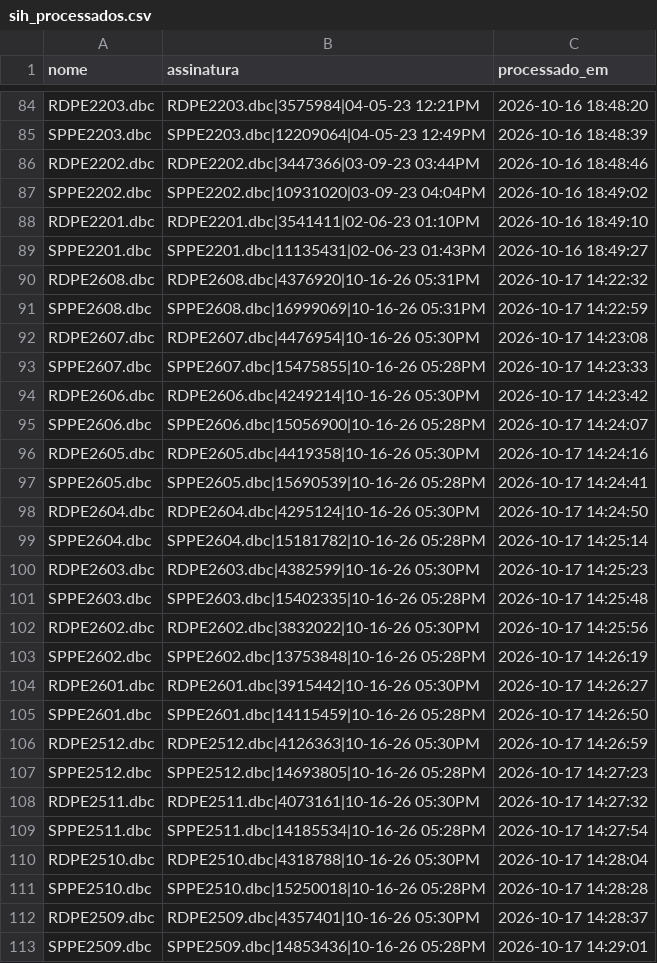
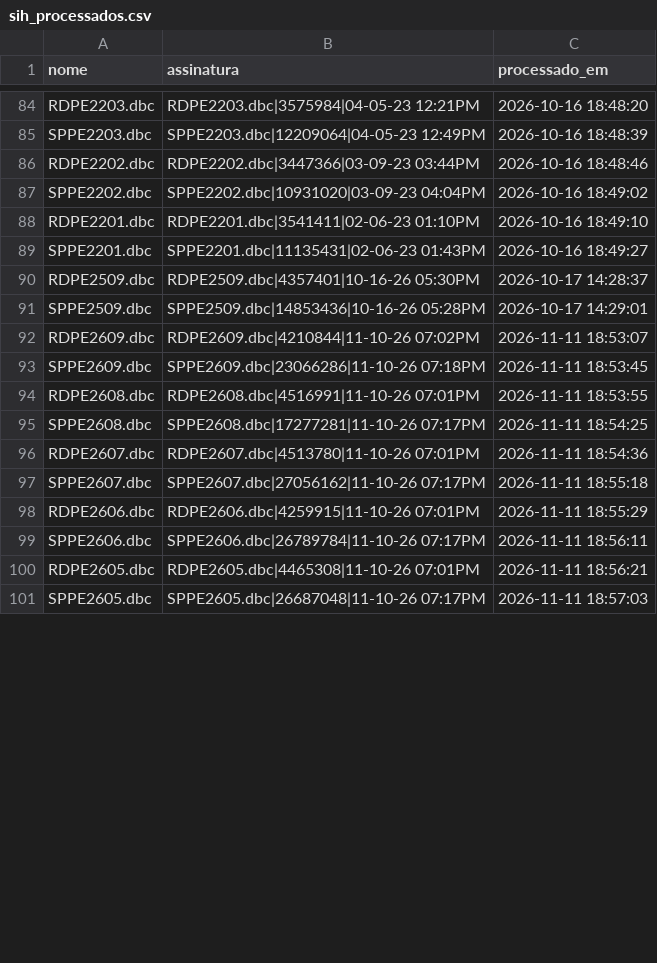
Before and after one commit to DGMOG-SES/informacoes-estrategicas-geres, a CSV file: dados/controle/sih_processados.csv, drawn as a sheet; only a part is shown, gaps mark what is left out; the diff covers the shown part only.

```diff
--- a/dados/controle/sih_processados.csv
+++ b/dados/controle/sih_processados.csv
@@ -89,25 +89,13 @@ RDPE2201.dbc,RDPE2201.dbc|3541411|02-06-23 01:10PM,2026-10-16 18:49:10
 SPPE2201.dbc,SPPE2201.dbc|11135431|02-06-23 01:43PM,2026-10-16 18:49:27
-RDPE2608.dbc,RDPE2608.dbc|4376920|10-16-26 05:31PM,2026-10-17 14:22:32
-SPPE2608.dbc,SPPE2608.dbc|16999069|10-16-26 05:31PM,2026-10-17 14:22:59
-RDPE2607.dbc,RDPE2607.dbc|4476954|10-16-26 05:30PM,2026-10-17 14:23:08
-SPPE2607.dbc,SPPE2607.dbc|15475855|10-16-26 05:28PM,2026-10-17 14:23:33
-RDPE2606.dbc,RDPE2606.dbc|4249214|10-16-26 05:30PM,2026-10-17 14:23:42
-SPPE2606.dbc,SPPE2606.dbc|15056900|10-16-26 05:28PM,2026-10-17 14:24:07
-RDPE2605.dbc,RDPE2605.dbc|4419358|10-16-26 05:30PM,2026-10-17 14:24:16
-SPPE2605.dbc,SPPE2605.dbc|15690539|10-16-26 05:28PM,2026-10-17 14:24:41
-RDPE2604.dbc,RDPE2604.dbc|4295124|10-16-26 05:30PM,2026-10-17 14:24:50
-SPPE2604.dbc,SPPE2604.dbc|15181782|10-16-26 05:28PM,2026-10-17 14:25:14
-RDPE2603.dbc,RDPE2603.dbc|4382599|10-16-26 05:30PM,2026-10-17 14:25:23
-SPPE2603.dbc,SPPE2603.dbc|15402335|10-16-26 05:28PM,2026-10-17 14:25:48
-RDPE2602.dbc,RDPE2602.dbc|3832022|10-16-26 05:30PM,2026-10-17 14:25:56
-SPPE2602.dbc,SPPE2602.dbc|13753848|10-16-26 05:28PM,2026-10-17 14:26:19
-RDPE2601.dbc,RDPE2601.dbc|3915442|10-16-26 05:30PM,2026-10-17 14:26:27
-SPPE2601.dbc,SPPE2601.dbc|14115459|10-16-26 05:28PM,2026-10-17 14:26:50
-RDPE2512.dbc,RDPE2512.dbc|4126363|10-16-26 05:30PM,2026-10-17 14:26:59
-SPPE2512.dbc,SPPE2512.dbc|14693805|10-16-26 05:28PM,2026-10-17 14:27:23
-RDPE2511.dbc,RDPE2511.dbc|4073161|10-16-26 05:30PM,2026-10-17 14:27:32
-SPPE2511.dbc,SPPE2511.dbc|14185534|10-16-26 05:28PM,2026-10-17 14:27:54
-RDPE2510.dbc,RDPE2510.dbc|4318788|10-16-26 05:30PM,2026-10-17 14:28:04
-SPPE2510.dbc,SPPE2510.dbc|15250018|10-16-26 05:28PM,2026-10-17 14:28:28
 RDPE2509.dbc,RDPE2509.dbc|4357401|10-16-26 05:30PM,2026-10-17 14:28:37
 SPPE2509.dbc,SPPE2509.dbc|14853436|10-16-26 05:28PM,2026-10-17 14:29:01
+RDPE2609.dbc,RDPE2609.dbc|4210844|11-10-26 07:02PM,2026-11-11 18:53:07
+SPPE2609.dbc,SPPE2609.dbc|23066286|11-10-26 07:18PM,2026-11-11 18:53:45
+RDPE2608.dbc,RDPE2608.dbc|4516991|11-10-26 07:01PM,2026-11-11 18:53:55
+SPPE2608.dbc,SPPE2608.dbc|17277281|11-10-26 07:17PM,2026-11-11 18:54:25
+RDPE2607.dbc,RDPE2607.dbc|4513780|11-10-26 07:01PM,2026-11-11 18:54:36
+SPPE2607.dbc,SPPE2607.dbc|27056162|11-10-26 07:17PM,2026-11-11 18:55:18
+RDPE2606.dbc,RDPE2606.dbc|4259915|11-10-26 07:01PM,2026-11-11 18:55:29
+SPPE2606.dbc,SPPE2606.dbc|26789784|11-10-26 07:17PM,2026-11-11 18:56:11
+RDPE2605.dbc,RDPE2605.dbc|4465308|11-10-26 07:01PM,2026-11-11 18:56:21
+SPPE2605.dbc,SPPE2605.dbc|26687048|11-10-26 07:17PM,2026-11-11 18:57:03
```
Also changed, not shown: 14 added rows elsewhere in this file, dados/saida/atualizacao.csv, 28 other files.
